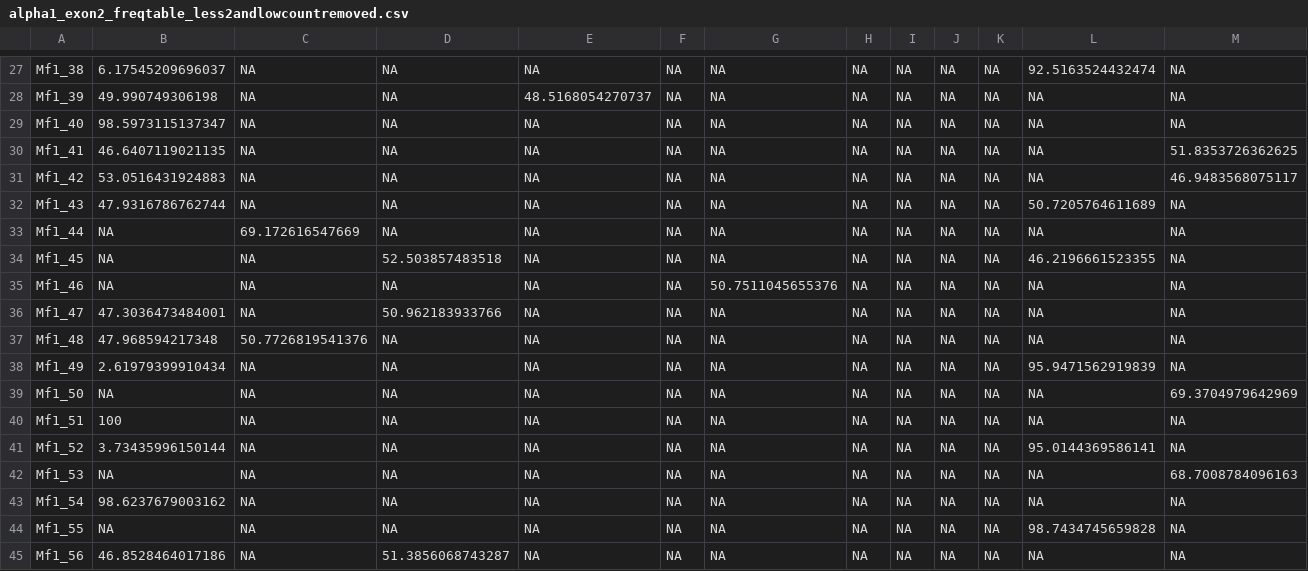
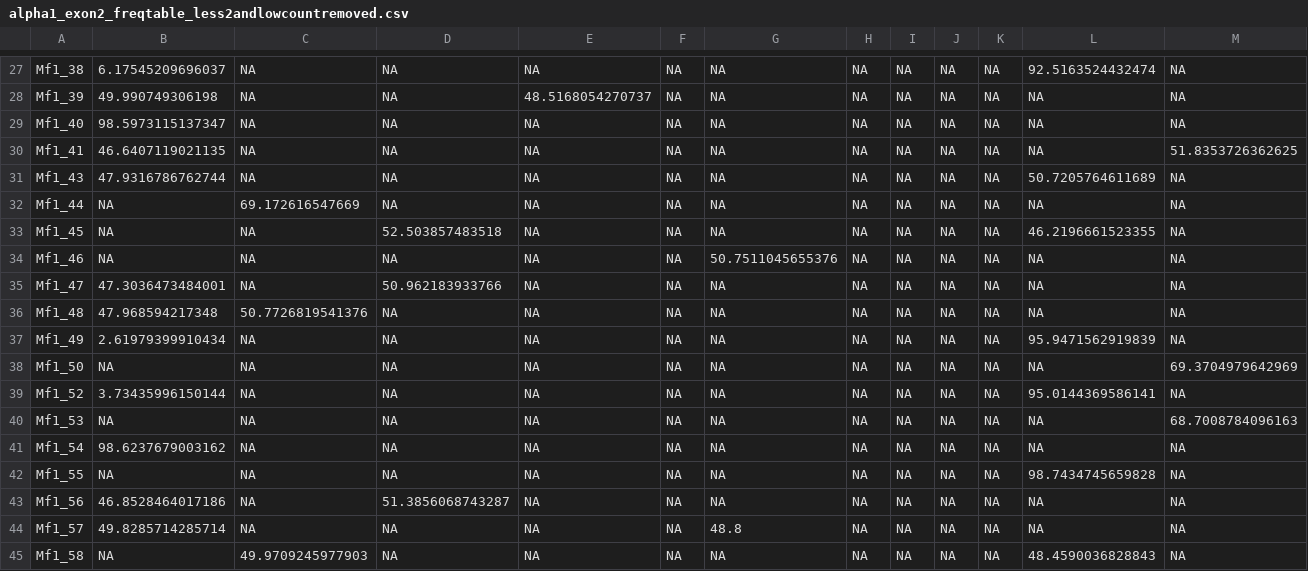
Before and after one commit to cfaustus/macaque_workspace, a CSV file: output/alpha1_exon2_freqtable_less2andlowcountremoved.csv, drawn as a sheet; only a part is shown, gaps mark what is left out; the shorter side is filled out with more unchanged rows; rows hold the shown columns only; the diff names each change by its address in the sheet, - before the commit and + after, or states it on an @@ line.

```diff
--- a/output/alpha1_exon2_freqtable_less2andlowcountremoved.csv
+++ b/output/alpha1_exon2_freqtable_less2andlowcountremoved.csv
-row 31: Mf1_42 | 53.0516431924883 | NA | NA | NA | NA | NA | NA | NA | NA | NA | NA | 46.9483568075117
-row 40: Mf1_51 | 100 | NA | NA | NA | NA | NA | NA | NA | NA | NA | NA | NA
```
Also changed, not shown: data/alpha2_exon2_freqtable_less2andlowcountremoved.csv.
